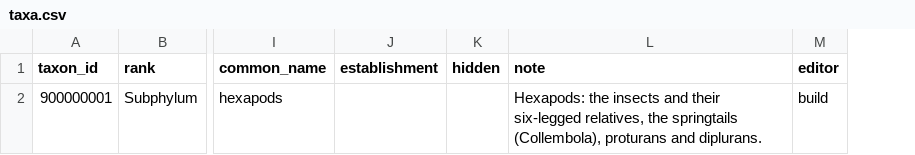
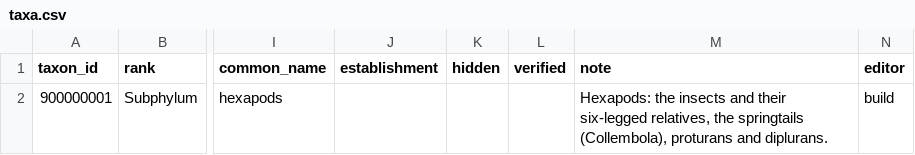
Before and after one commit to mandrewj/guam_insects, a CSV file: curation/taxa.csv, drawn as a sheet; only a part is shown, gaps mark what is left out; the diff names each change by its address in the sheet, - before the commit and + after, or states it on an @@ line.

```diff
--- a/curation/taxa.csv
+++ b/curation/taxa.csv
+column L (verified), empty
```
Also changed, not shown: 19 other files.
